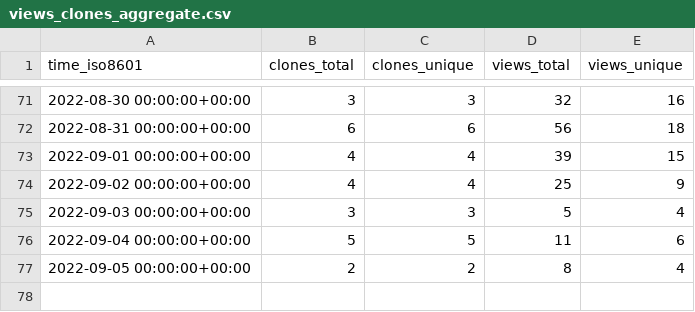
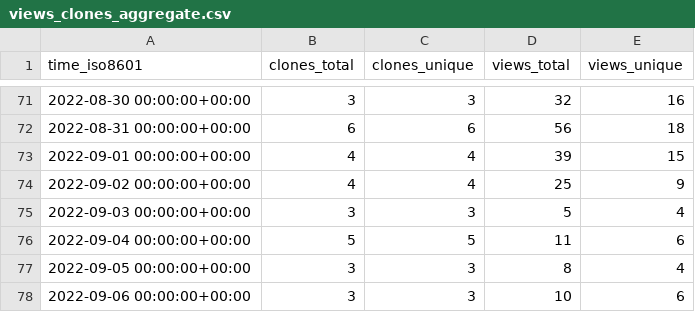
Before and after one commit to awslabs/aws-security-analytics-bootstrap, a CSV file: awslabs/aws-security-analytics-bootstrap/ghrs-data/views_clones_aggregate.csv, drawn as a sheet; only a part is shown, gaps mark what is left out.

```diff
--- a/awslabs/aws-security-analytics-bootstrap/ghrs-data/views_clones_aggregate.csv
+++ b/awslabs/aws-security-analytics-bootstrap/ghrs-data/views_clones_aggregate.csv
@@ -76,2 +76,3 @@ time_iso8601,clones_total,clones_unique,views_total,views_unique
 2022-09-04 00:00:00+00:00,5,5,11,6
-2022-09-05 00:00:00+00:00,2,2,8,4
+2022-09-05 00:00:00+00:00,3,3,8,4
+2022-09-06 00:00:00+00:00,3,3,10,6
```
Also changed, not shown: 1 other file.
